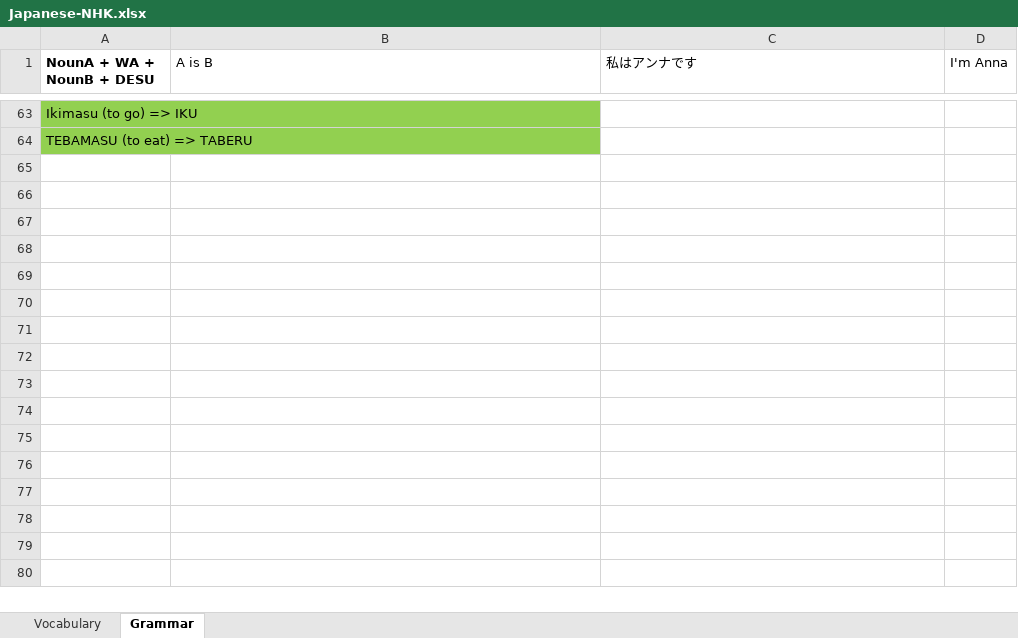
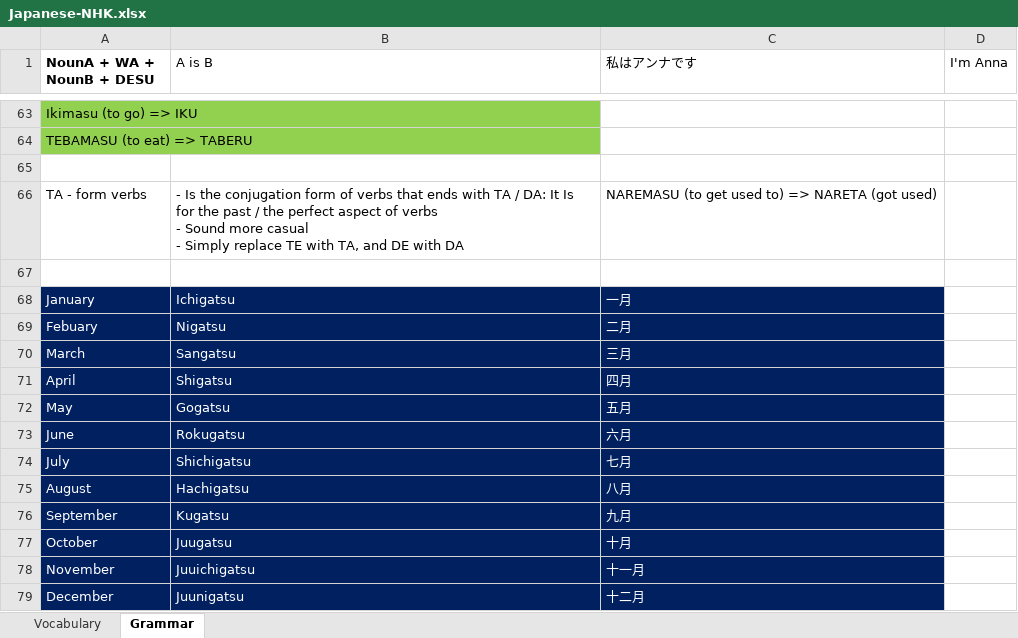
Before and after one commit to TienVNguyen/Japanese, an Excel workbook: Japanese-NHK.xlsx, sheet Grammar, drawn as a sheet; only a part is shown, gaps mark what is left out; values as stored, in another font and other column widths than the file's, no borders; ↵ is a line break in a cell; the diff names each change by its address in the sheet, - before the commit and + after, or states it on an @@ line.

Commit message:
Update NHK file
- Finish Lesson 12

```diff
--- a/Japanese-NHK.xlsx (sheet Grammar)
+++ b/Japanese-NHK.xlsx (sheet Grammar)
+row 65: (empty)
+row 66: TA - form verbs | - Is the conjugation form of verbs that ends with TA / DA: It Is for the past / the perfect aspect of verbs ↵ - Sound more casual ↵ - Simply replace TE with TA, and DE with DA | NAREMASU (to get used to) => NARETA (got used)
+row 67: (empty)
+row 68: January | Ichigatsu | 一月
+row 69: Febuary | Nigatsu | 二月
+row 70: March | Sangatsu | 三月
+row 71: April | Shigatsu | 四月
+row 72: May | Gogatsu | 五月
+row 73: June | Rokugatsu | 六月
+row 74: July | Shichigatsu | 七月
+row 75: August | Hachigatsu | 八月
+row 76: September | Kugatsu | 九月
+row 77: October | Juugatsu | 十月
+row 78: November | Juuichigatsu | 十一月
+row 79: December | Juunigatsu | 十二月
```
Also changed, not shown: sheet Vocabulary.
